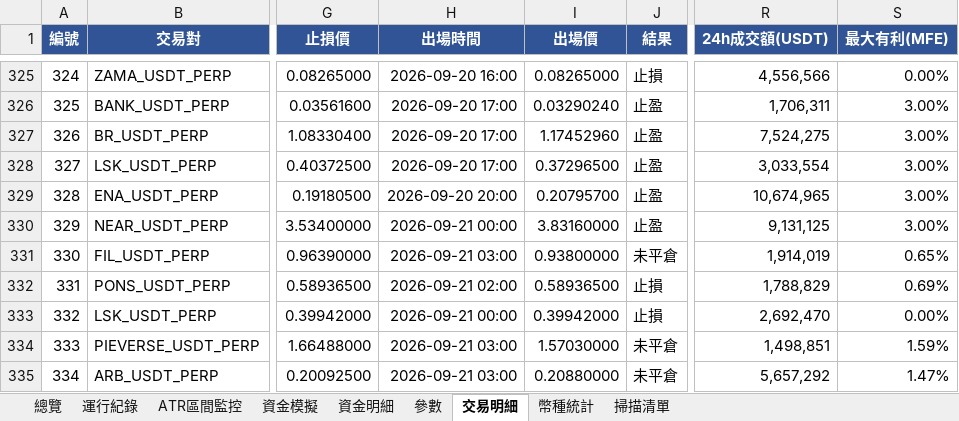
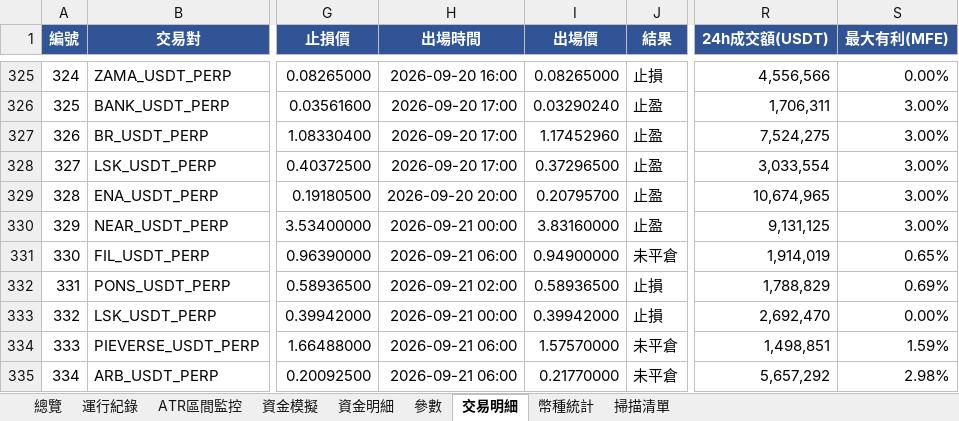
Before and after one commit to timzen43210/Crypto_Trader, an Excel workbook: output/dryrun_watch.xlsx, sheet 交易明細, drawn as a sheet; only a part is shown, gaps mark what is left out; values as stored, in another font and other column widths than the file's, no borders; conditional formats not drawn; the diff covers the shown part only; the diff names each change by its address in the sheet, - before the commit and + after, or states it on an @@ line.

```diff
--- a/output/dryrun_watch.xlsx (sheet 交易明細)
+++ b/output/dryrun_watch.xlsx (sheet 交易明細)
-H331 (出場時間): 2026-09-21 03:00
+H331 (出場時間): 2026-09-21 06:00
-I331 (出場價): 0.93800000
+I331 (出場價): 0.94900000
-H334:H335 (出場時間): 2026-09-21 03:00
+H334:H335 (出場時間): 2026-09-21 06:00
-I334 (出場價): 1.57030000
+I334 (出場價): 1.57570000
-I335 (出場價): 0.20880000
+I335 (出場價): 0.21770000
-S335 (最大有利(MFE)): 1.47%
+S335 (最大有利(MFE)): 2.98%
```
Also changed, not shown: 2 added rows and 16 edited cells elsewhere in this sheet, sheet 幣種統計, sheet 資金明細, sheet 總覽, sheet 資金模擬, sheet ATR區間監控, sheet 運行紀錄, 2 more sheets, charts or pictures, output/dryrun_rev.xlsx, output/dryrun_rev_wide.xlsx, 3 other files.
